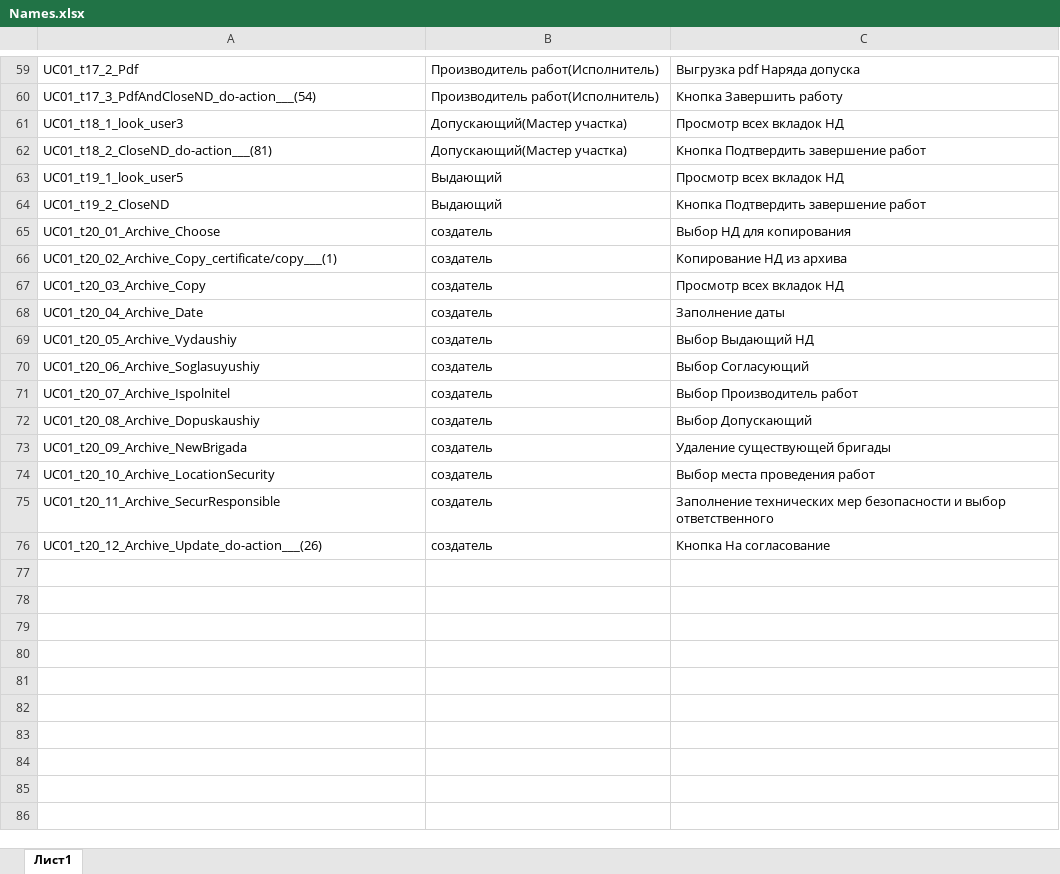
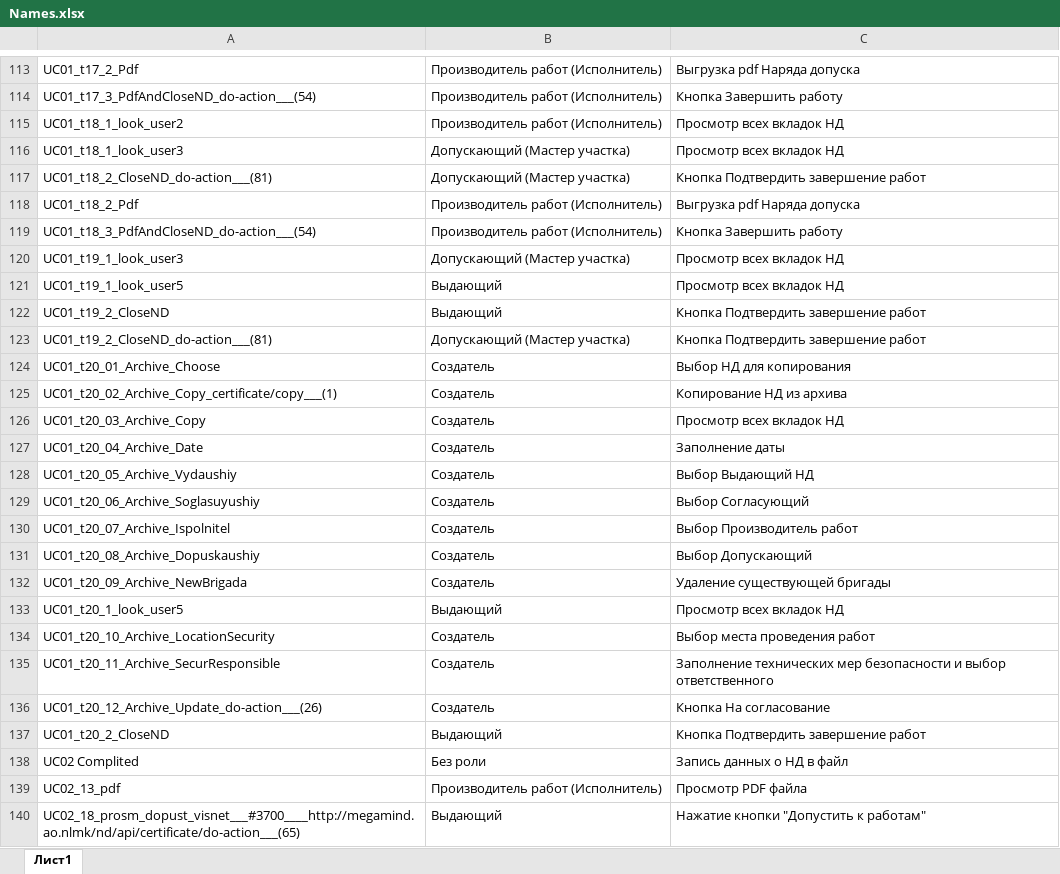
Before and after one commit to DashaFriday/Excel_parser, an Excel workbook: Names.xlsx, sheet Лист1, drawn as a sheet; only a part is shown, gaps mark what is left out; values as stored, in another font and other column widths than the file's, no cell formats; addresses are those after the commit; the diff covers the shown part only; the diff names each change by its address in the sheet, - before the commit and + after, or states it on an @@ line.

```diff
--- a/Names.xlsx (sheet Лист1)
+++ b/Names.xlsx (sheet Лист1)
-B113:B114: Производитель работ(Исполнитель)
+B113:B114: Производитель работ (Исполнитель)
+row 115: UC01_t18_1_look_user2 | Производитель работ (Исполнитель) | Просмотр всех вкладок НД
-B116:B117: Допускающий(Мастер участка)
+B116:B117: Допускающий (Мастер участка)
+row 118: UC01_t18_2_Pdf | Производитель работ (Исполнитель) | Выгрузка pdf Наряда допуска
+row 119: UC01_t18_3_PdfAndCloseND_do-action___(54) | Производитель работ (Исполнитель) | Кнопка Завершить работу
+row 120: UC01_t19_1_look_user3 | Допускающий (Мастер участка) | Просмотр всех вкладок НД
+row 123: UC01_t19_2_CloseND_do-action___(81) | Допускающий (Мастер участка) | Кнопка Подтвердить завершение работ
-B124:B132: создатель
+B124:B132: Создатель
+row 133: UC01_t20_1_look_user5 | Выдающий | Просмотр всех вкладок НД
-B134:B136: создатель
+B134:B136: Создатель
+row 137: UC01_t20_2_CloseND | Выдающий | Кнопка Подтвердить завершение работ
+row 138: UC02 Complited | Без роли | Запись данных о НД в файл
+row 139: UC02_13_pdf | Производитель работ (Исполнитель) | Просмотр PDF файла
+row 140: UC02_18_prosm_dopust_visnet___#3700____http://megamind.ao.nlmk/nd/api/certificate/do-action___(65) | Выдающий | Нажатие кнопки "Допустить к работам"
```
Also changed, not shown: 179 added rows and 63 edited cells elsewhere in this sheet, cell formats, 1 other file.
